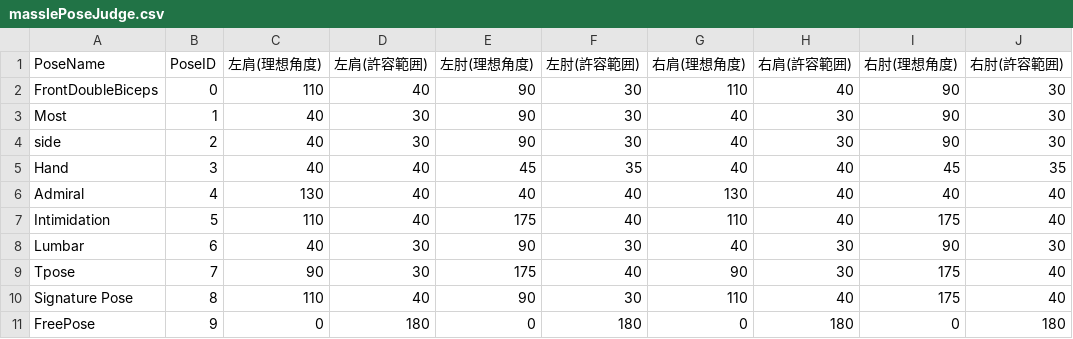
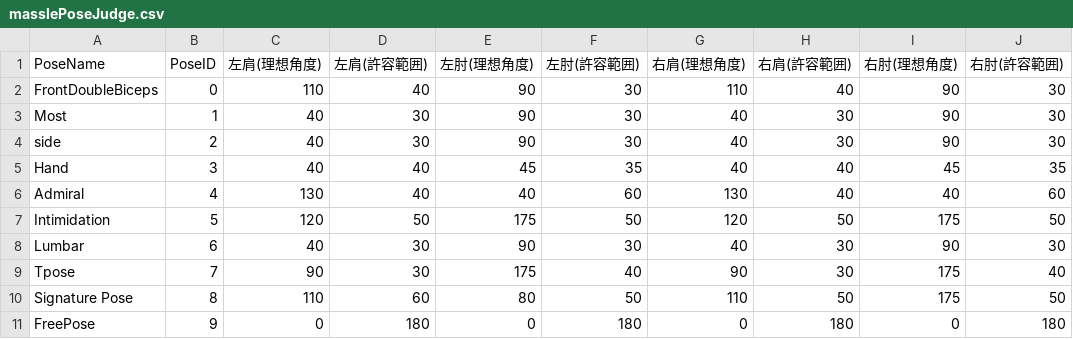
Before and after one commit to 24cu0307-maker/muscle_Number2, a CSV file: Assets/Resources/masslePoseJudge.csv, drawn as a sheet.

```diff
--- a/Assets/Resources/masslePoseJudge.csv
+++ b/Assets/Resources/masslePoseJudge.csv
@@ -5,7 +5,7 @@ side,2,40,30,90,30,40,30,90,30
 Hand,3,40,40,45,35,40,40,45,35
-Admiral,4,130,40,40,40,130,40,40,40
-Intimidation,5,110,40,175,40,110,40,175,40
+Admiral,4,130,40,40,60,130,40,40,60
+Intimidation,5,120,50,175,50,120,50,175,50
 Lumbar,6,40,30,90,30,40,30,90,30
 Tpose,7,90,30,175,40,90,30,175,40
-Signature Pose,8,110,40,90,30,110,40,175,40
+Signature Pose,8,110,60,80,50,110,50,175,50
 FreePose,9,0,180,0,180,0,180,0,180
```
Also changed, not shown: 12 other files.
